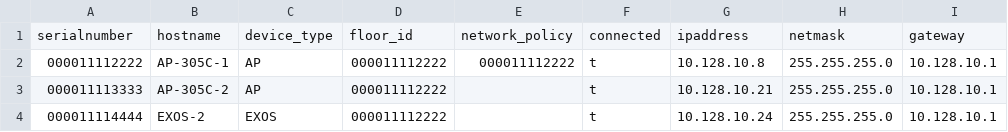
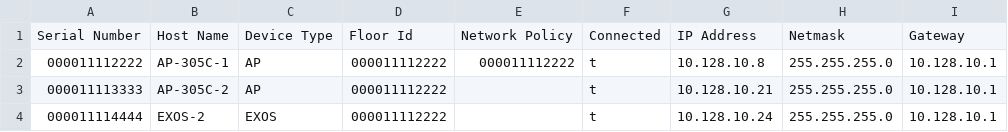
Before and after one commit to ExtremeNetworksSA/XIQ_CSV_Onboard, a CSV file: device_ip_list.csv, drawn as a sheet.

Commit message:
New Consistent CSV Column Naming

```diff
--- a/device_ip_list.csv
+++ b/device_ip_list.csv
@@ -1,2 +1,2 @@
-serialnumber,hostname,device_type,floor_id,network_policy,connected,ipaddress,netmask,gateway
+Serial Number,Host Name,Device Type,Floor Id,Network Policy,Connected,IP Address,Netmask,Gateway
 000011112222, AP-305C-1,AP,000011112222, 000011112222, t, 10.128.10.8, 255.255.255.0, 10.128.10.1
```
Also changed, not shown: 1 other file.
